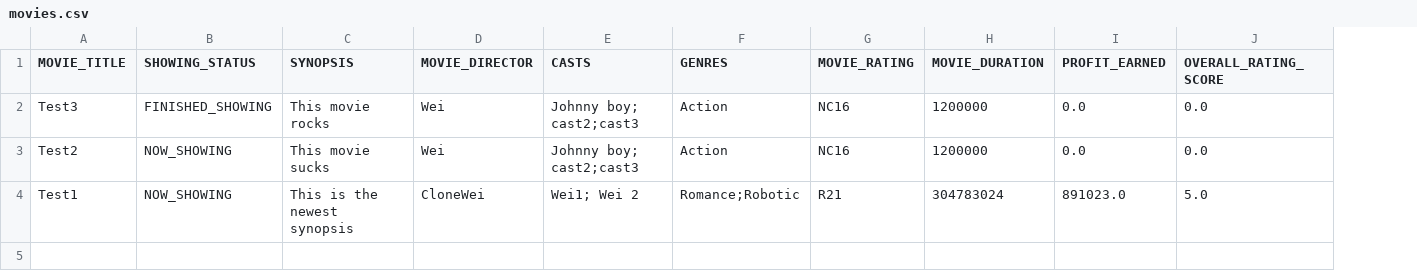
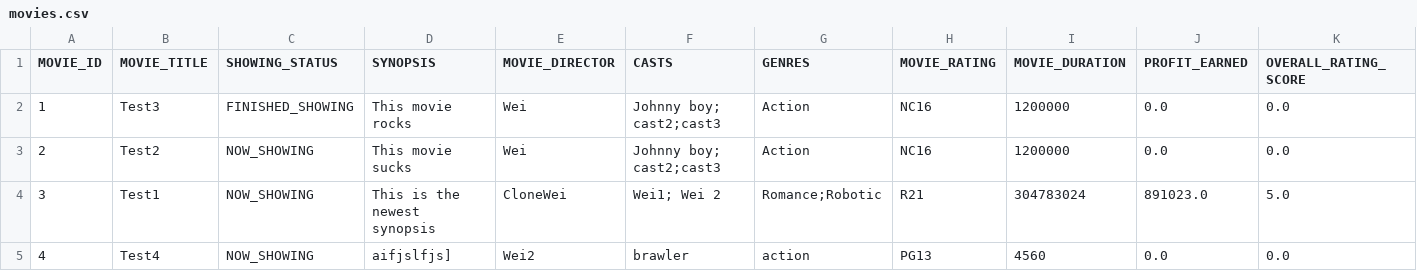
Before and after one commit to weikangg/SC2002_MOBLIMA, a CSV file: MOBLIMA/data/movies/movies.csv, drawn as a sheet; only a part is shown; rows hold the shown columns only; the diff names each change by its address in the sheet, - before the commit and + after, or states it on an @@ line.

Commit message:
Implemented printMovieById function

```diff
--- a/MOBLIMA/data/movies/movies.csv
+++ b/MOBLIMA/data/movies/movies.csv
+column A (MOVIE_ID), rows 2-4: 1 | 2 | 3
+row 5: 4 | Test4 | NOW_SHOWING | aifjslfjs] | Wei2 | brawler | action | PG13 | 4560 | 0.0 | 0.0
```
Also changed, not shown: 20 other files.
